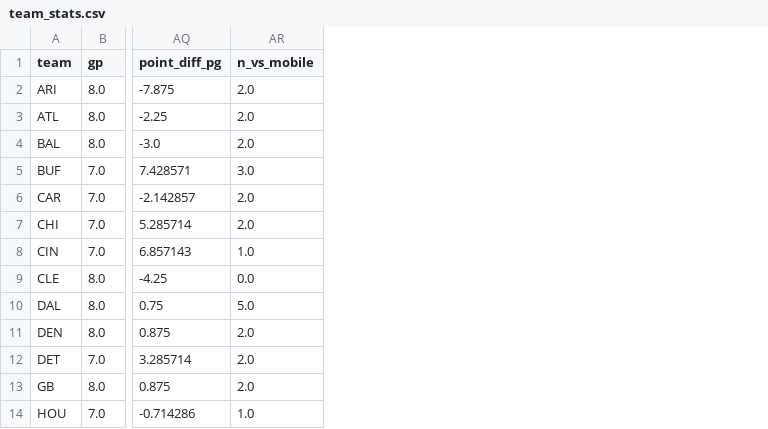
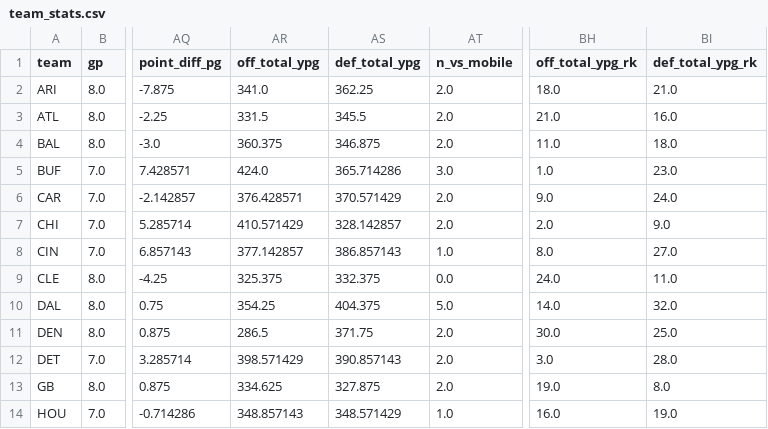
Before and after one commit to mrpoolleakrepair-mo/nfl-board, a CSV file: data/team_stats.csv, drawn as a sheet; only a part is shown, gaps mark what is left out; the diff names each change by its address in the sheet, - before the commit and + after, or states it on an @@ line.

```diff
--- a/data/team_stats.csv
+++ b/data/team_stats.csv
+column AR (off_total_ypg), rows 2-14: 341.0 | 331.5 | 360.375 | 424.0 | 376.428571 | 410.571429 | 377.142857 | 325.375 | 354.25 | 286.5 | 398.571429 | 334.625 | 348.857143
+column AS (def_total_ypg), rows 2-14: 362.25 | 345.5 | 346.875 | 365.714286 | 370.571429 | 328.142857 | 386.857143 | 332.375 | 404.375 | 371.75 | 390.857143 | 327.875 | 348.571429
+column BH (off_total_ypg_rk), rows 2-14: 18.0 | 21.0 | 11.0 | 1.0 | 9.0 | 2.0 | 8.0 | 24.0 | 14.0 | 30.0 | 3.0 | 19.0 | 16.0
+column BI (def_total_ypg_rk), rows 2-14: 21.0 | 16.0 | 18.0 | 23.0 | 24.0 | 9.0 | 27.0 | 11.0 | 32.0 | 25.0 | 28.0 | 8.0 | 19.0
```
Also changed, not shown: data/caesars_periods.csv, data/signals.csv, 5 other files.
